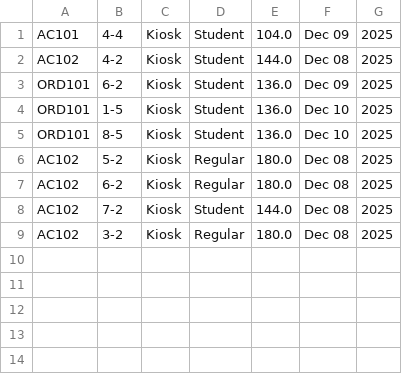
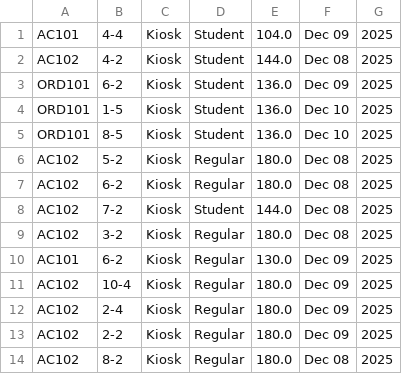
Before and after one commit to KurtJustinMalubay/Ambussin, a CSV file: transactions.csv, drawn as a sheet.

```diff
--- a/transactions.csv
+++ b/transactions.csv
@@ -9 +9,6 @@ AC102,7-2,Kiosk,Student,144.0,Dec 08, 2025
 AC102,3-2,Kiosk,Regular,180.0,Dec 08, 2025
+AC101,6-2,Kiosk,Regular,130.0,Dec 09, 2025
+AC102,10-4,Kiosk,Regular,180.0,Dec 09, 2025
+AC102,2-4,Kiosk,Regular,180.0,Dec 09, 2025
+AC102,2-2,Kiosk,Regular,180.0,Dec 09, 2025
+AC102,8-2,Kiosk,Regular,180.0,Dec 08, 2025
```
Also changed, not shown: 2 other files.
